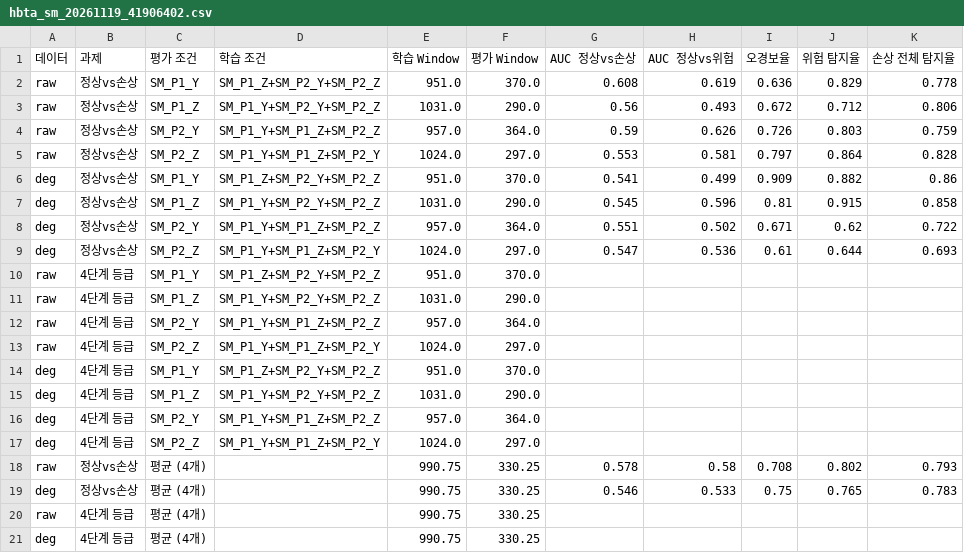
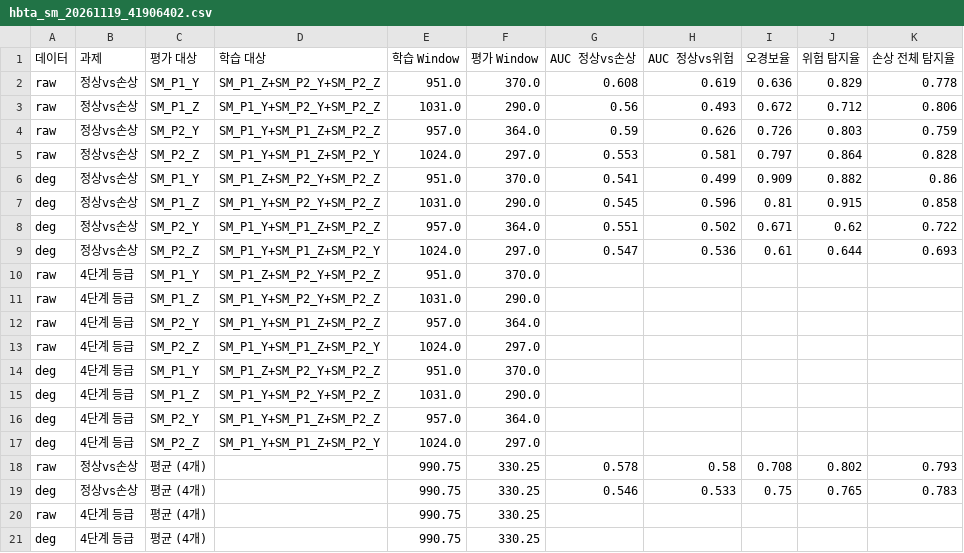
Before and after one commit to INFRIUM/AI-2, a CSV file: results/public_grade/xgb_performance/hbta_sm_20261119_41906402.csv, drawn as a sheet; only a part is shown; the diff names each change by its address in the sheet, - before the commit and + after, or states it on an @@ line.

```diff
--- a/results/public_grade/xgb_performance/hbta_sm_20261119_41906402.csv
+++ b/results/public_grade/xgb_performance/hbta_sm_20261119_41906402.csv
-C1: 평가 조건
+C1: 평가 대상
-D1: 학습 조건
+D1: 학습 대상
```
Also changed, not shown: results/public_grade/xgb_performance/xgb_performance_index.csv, 4 other files.
